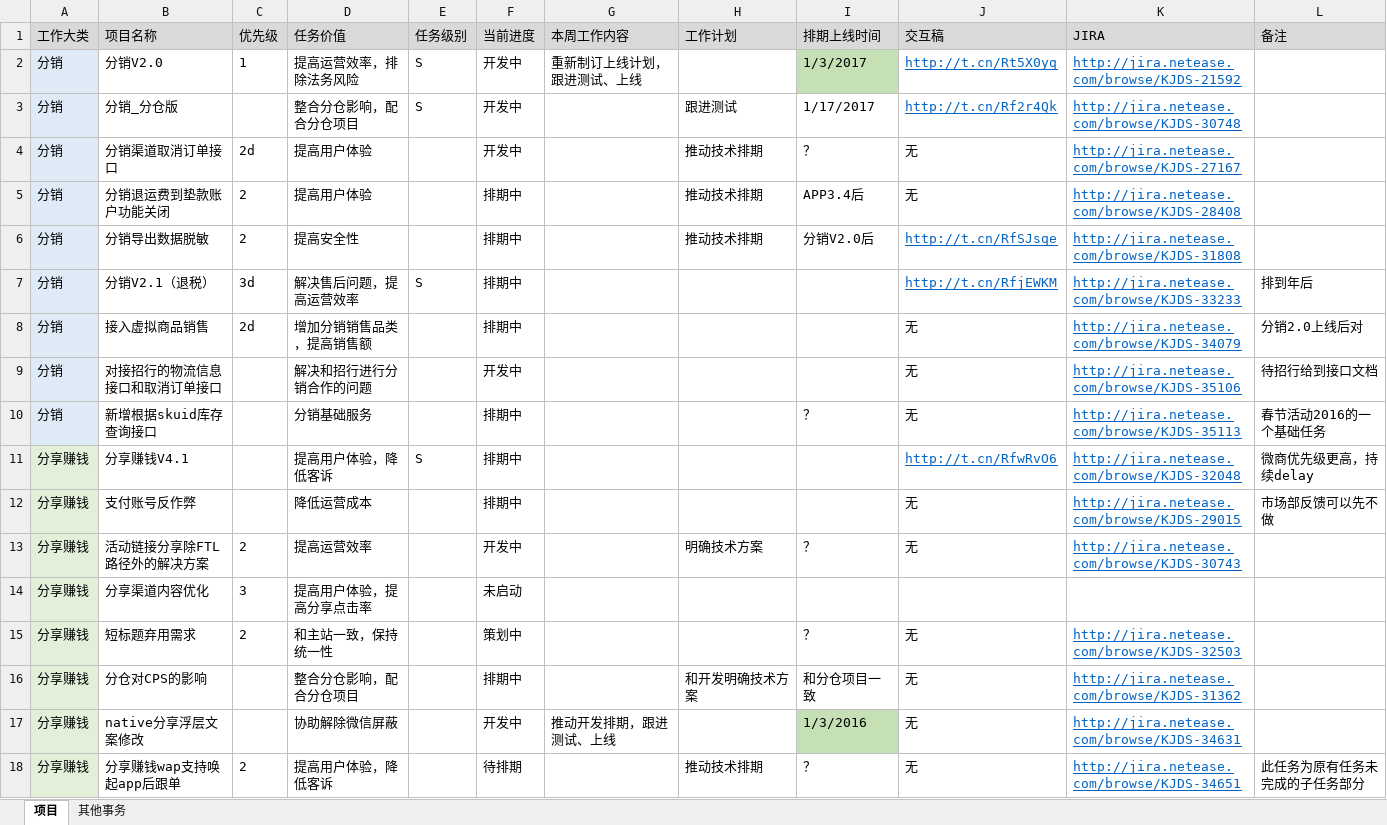
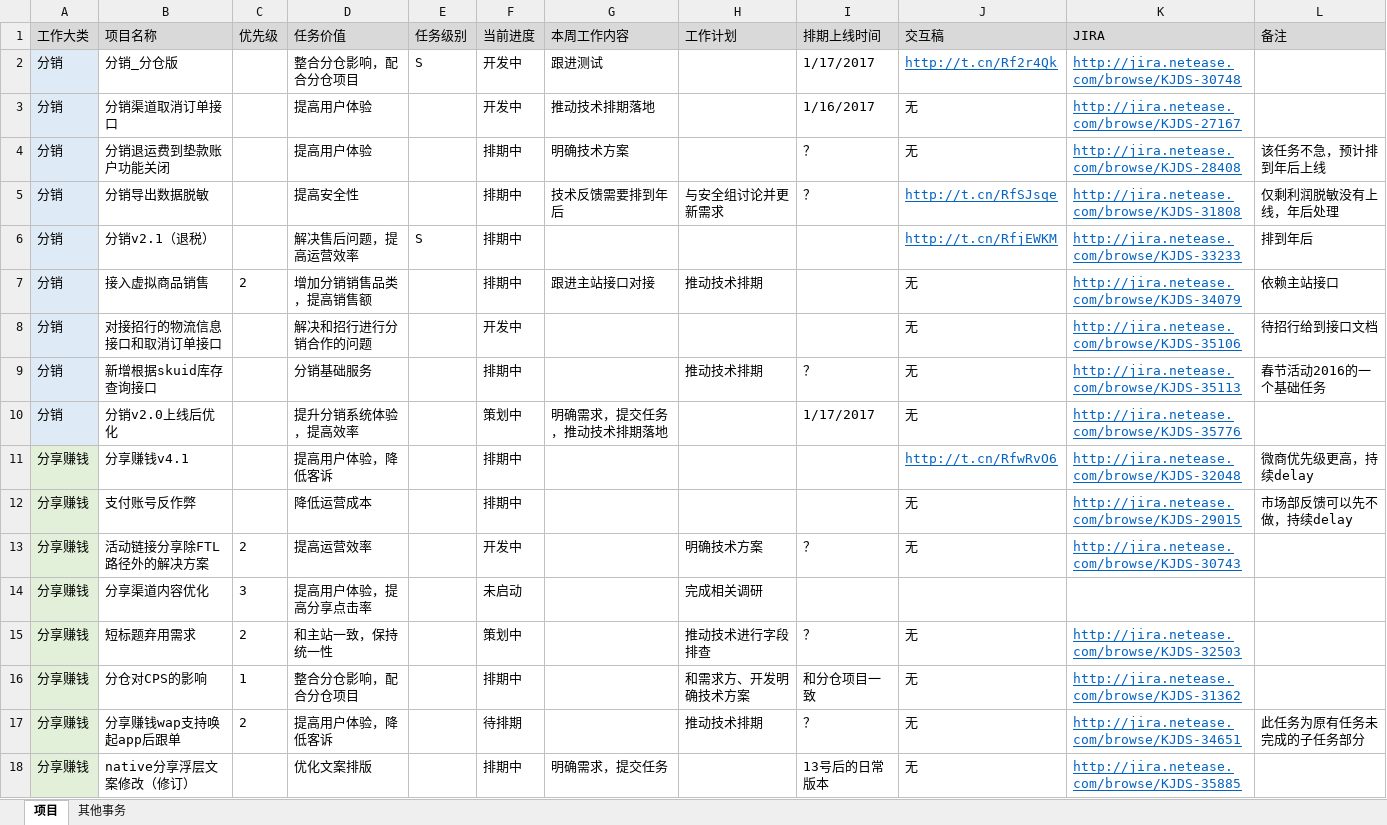
Before and after one commit to bbsyaya/Dd_Github, an Excel workbook: 项目管理表.xlsx, sheet 项目, drawn as a sheet; only a part is shown; values as stored, in another font and other column widths than the file's, no borders; removed rows and columns are numbered as before the commit, all else as after; the diff covers the shown part only; the diff names each change by its address in the sheet, - before the commit and + after, or states it on an @@ line.

```diff
--- a/项目管理表.xlsx (sheet 项目)
+++ b/项目管理表.xlsx (sheet 项目)
-row 2: 分销 | 分销V2.0 | 1 | 提高运营效率，排除法务风险 | S | 开发中 | 重新制订上线计划，跟进测试、上线 |  | 1/3/2017 | http://t.cn/Rt5X0yq | http://jira.netease.com/browse/KJDS-21592
-G2: (empty)
+G2: 跟进测试
-H2: 跟进测试
+H2: (empty)
-C3: 2d
+C3: (empty)
-G3: (empty)
+G3: 推动技术排期落地
-H3:H4: 推动技术排期
+H3:H4: (empty)
-I3: ？
+I3: 1/16/2017
-C4:C5: 2
+C4:C5: (empty)
-G4: (empty)
+G4: 明确技术方案
-I4: APP3.4后
+I4: ？
-L4: (empty)
+L4: 该任务不急，预计排到年后上线
-G5: (empty)
+G5: 技术反馈需要排到年后
-H5: 推动技术排期
+H5: 与安全组讨论并更新需求
-I5: 分销V2.0后
+I5: ？
-L5: (empty)
+L5: 仅剩利润脱敏没有上线，年后处理
-B6: 分销V2.1（退税）
+B6: 分销v2.1（退税）
-C6: 3d
+C6: (empty)
-C7: 2d
+C7: 2
-G7: (empty)
+G7: 跟进主站接口对接
-H7: (empty)
+H7: 推动技术排期
-L7: 分销2.0上线后对
+L7: 依赖主站接口
-H9: (empty)
+H9: 推动技术排期
+row 10: 分销 | 分销v2.0上线后优化 |  | 提升分销系统体验，提高效率 |  | 策划中 | 明确需求，提交任务，推动技术排期落地 |  | 1/17/2017 | 无 | http://jira.netease.com/browse/KJDS-35776
-B11: 分享赚钱V4.1
+B11: 分享赚钱v4.1
-E11: S
+E11: (empty)
-L12: 市场部反馈可以先不做
+L12: 市场部反馈可以先不做，持续delay
-H14: (empty)
+H14: 完成相关调研
-H15: (empty)
+H15: 推动技术进行字段排查
-C16: (empty)
+C16: 1
-H16: 和开发明确技术方案
+H16: 和需求方、开发明确技术方案
-row 17: 分享赚钱 | native分享浮层文案修改 |  | 协助解除微信屏蔽 |  | 开发中 | 推动开发排期，跟进测试、上线 |  | 1/3/2016 | 无 | http://jira.netease.com/browse/KJDS-34631
+row 18: 分享赚钱 | native分享浮层文案修改（修订） |  | 优化文案排版 |  | 排期中 | 明确需求，提交任务 |  | 13号后的日常版本 | 无 | http://jira.netease.com/browse/KJDS-35885
```
Also changed, not shown: 3 added rows and 10 edited cells elsewhere in this sheet, 个人管理表.xlsx, 5 other files.
